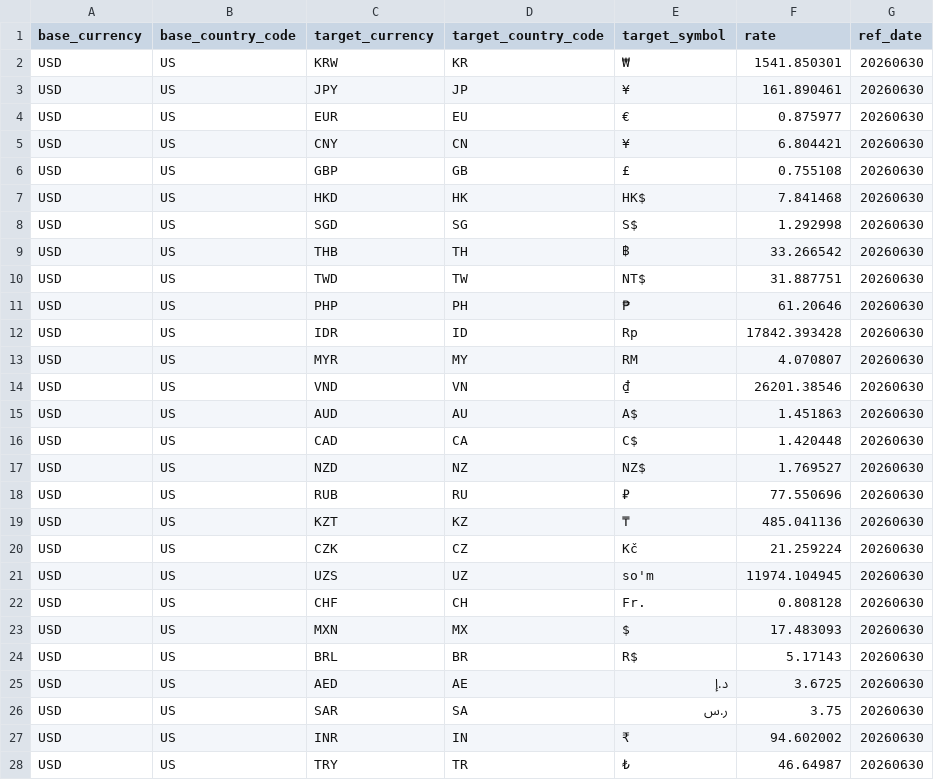
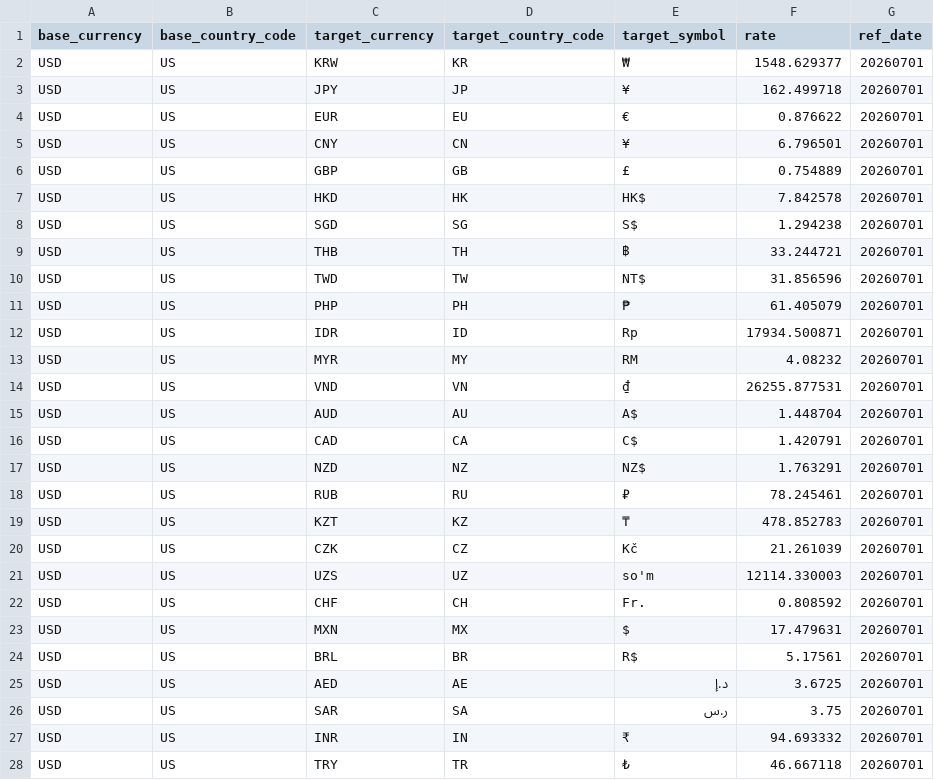
Before and after one commit to waveapp/tourcat, a CSV file: usd_exchange_rate.csv, drawn as a sheet; only a part is shown; the diff covers the shown part only.

Commit message:
[자동] 최신 환율 CSV 업로드

```diff
--- a/usd_exchange_rate.csv
+++ b/usd_exchange_rate.csv
@@ -1,28 +1,28 @@
 base_currency,base_country_code,target_currency,target_country_code,target_symbol,rate,ref_date
-USD,US,KRW,KR,₩,1541.850301,20260630
-USD,US,JPY,JP,¥,161.890461,20260630
-USD,US,EUR,EU,€,0.875977,20260630
-USD,US,CNY,CN,¥,6.804421,20260630
-USD,US,GBP,GB,£,0.755108,20260630
-USD,US,HKD,HK,HK$,7.841468,20260630
-USD,US,SGD,SG,S$,1.292998,20260630
-USD,US,THB,TH,฿,33.266542,20260630
-USD,US,TWD,TW,NT$,31.887751,20260630
-USD,US,PHP,PH,₱,61.20646,20260630
-USD,US,IDR,ID,Rp,17842.393428,20260630
-USD,US,MYR,MY,RM,4.070807,20260630
-USD,US,VND,VN,₫,26201.38546,20260630
-USD,US,AUD,AU,A$,1.451863,20260630
-USD,US,CAD,CA,C$,1.420448,20260630
-USD,US,NZD,NZ,NZ$,1.769527,20260630
-USD,US,RUB,RU,₽,77.550696,20260630
-USD,US,KZT,KZ,₸,485.041136,20260630
-USD,US,CZK,CZ,Kč,21.259224,20260630
-USD,US,UZS,UZ,so'm,11974.104945,20260630
-USD,US,CHF,CH,Fr.,0.808128,20260630
-USD,US,MXN,MX,$,17.483093,20260630
-USD,US,BRL,BR,R$,5.17143,20260630
-USD,US,AED,AE,د.إ,3.6725,20260630
-USD,US,SAR,SA,ر.س,3.75,20260630
-USD,US,INR,IN,₹,94.602002,20260630
-USD,US,TRY,TR,₺,46.64987,20260630
+USD,US,KRW,KR,₩,1548.629377,20260701
+USD,US,JPY,JP,¥,162.499718,20260701
+USD,US,EUR,EU,€,0.876622,20260701
+USD,US,CNY,CN,¥,6.796501,20260701
+USD,US,GBP,GB,£,0.754889,20260701
+USD,US,HKD,HK,HK$,7.842578,20260701
+USD,US,SGD,SG,S$,1.294238,20260701
+USD,US,THB,TH,฿,33.244721,20260701
+USD,US,TWD,TW,NT$,31.856596,20260701
+USD,US,PHP,PH,₱,61.405079,20260701
+USD,US,IDR,ID,Rp,17934.500871,20260701
+USD,US,MYR,MY,RM,4.08232,20260701
+USD,US,VND,VN,₫,26255.877531,20260701
+USD,US,AUD,AU,A$,1.448704,20260701
+USD,US,CAD,CA,C$,1.420791,20260701
+USD,US,NZD,NZ,NZ$,1.763291,20260701
+USD,US,RUB,RU,₽,78.245461,20260701
+USD,US,KZT,KZ,₸,478.852783,20260701
+USD,US,CZK,CZ,Kč,21.261039,20260701
+USD,US,UZS,UZ,so'm,12114.330003,20260701
+USD,US,CHF,CH,Fr.,0.808592,20260701
+USD,US,MXN,MX,$,17.479631,20260701
+USD,US,BRL,BR,R$,5.17561,20260701
+USD,US,AED,AE,د.إ,3.6725,20260701
+USD,US,SAR,SA,ر.س,3.75,20260701
+USD,US,INR,IN,₹,94.693332,20260701
+USD,US,TRY,TR,₺,46.667118,20260701
```
Also changed, not shown: 2 edited cells elsewhere in this file.
